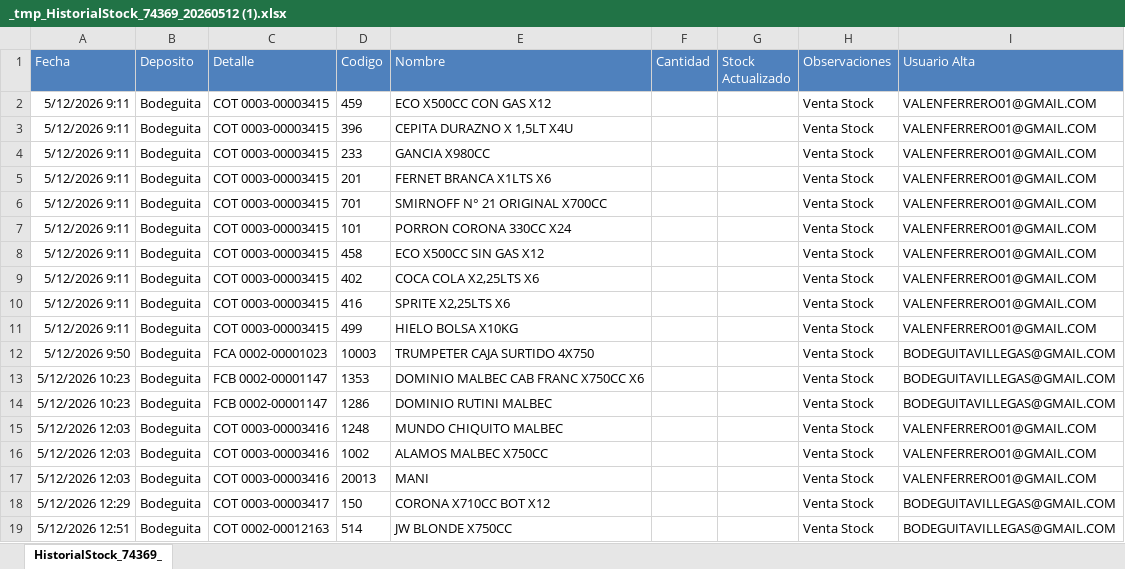
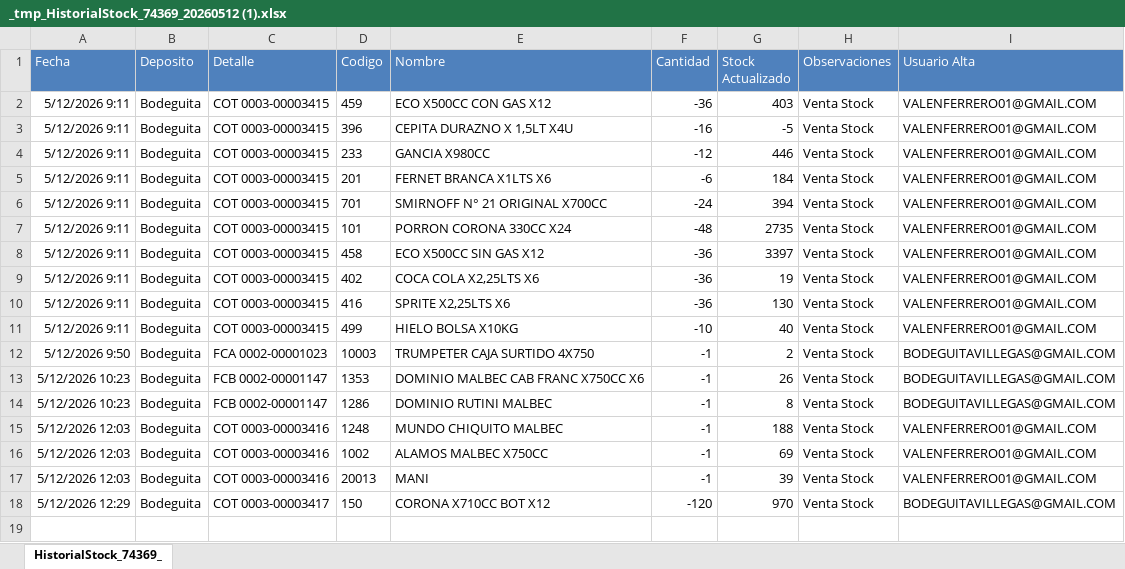
Before and after one commit to Ferrerov/ayudante-bodeguita, an Excel workbook: docs/ejemplos-archivos/_tmp_HistorialStock_74369_20260512 (1).xlsx, sheet HistorialStock_74369_, drawn as a sheet; values as stored, in another font and other column widths than the file's, no borders; the diff names each change by its address in the sheet, - before the commit and + after, or states it on an @@ line.

```diff
--- a/docs/ejemplos-archivos/_tmp_HistorialStock_74369_20260512 (1).xlsx (sheet HistorialStock_74369_)
+++ b/docs/ejemplos-archivos/_tmp_HistorialStock_74369_20260512 (1).xlsx (sheet HistorialStock_74369_)
-F2 (Cantidad): (empty)
+F2 (Cantidad): -36
-G2 (Stock Actualizado): (empty)
+G2 (Stock Actualizado): 403
-F3 (Cantidad): (empty)
+F3 (Cantidad): -16
-G3 (Stock Actualizado): (empty)
+G3 (Stock Actualizado): -5
-F4 (Cantidad): (empty)
+F4 (Cantidad): -12
-G4 (Stock Actualizado): (empty)
+G4 (Stock Actualizado): 446
-F5 (Cantidad): (empty)
+F5 (Cantidad): -6
-G5 (Stock Actualizado): (empty)
+G5 (Stock Actualizado): 184
-F6 (Cantidad): (empty)
+F6 (Cantidad): -24
-G6 (Stock Actualizado): (empty)
+G6 (Stock Actualizado): 394
-F7 (Cantidad): (empty)
+F7 (Cantidad): -48
-G7 (Stock Actualizado): (empty)
+G7 (Stock Actualizado): 2735
-F8:F10 (Cantidad): (empty)
+F8:F10 (Cantidad): -36
-G8 (Stock Actualizado): (empty)
+G8 (Stock Actualizado): 3397
-G9 (Stock Actualizado): (empty)
+G9 (Stock Actualizado): 19
-G10 (Stock Actualizado): (empty)
+G10 (Stock Actualizado): 130
-F11 (Cantidad): (empty)
+F11 (Cantidad): -10
-G11 (Stock Actualizado): (empty)
+G11 (Stock Actualizado): 40
-F12:F17 (Cantidad): (empty)
+F12:F17 (Cantidad): -1
-G12 (Stock Actualizado): (empty)
+G12 (Stock Actualizado): 2
-G13 (Stock Actualizado): (empty)
+G13 (Stock Actualizado): 26
-G14 (Stock Actualizado): (empty)
+G14 (Stock Actualizado): 8
-G15 (Stock Actualizado): (empty)
+G15 (Stock Actualizado): 188
-G16 (Stock Actualizado): (empty)
+G16 (Stock Actualizado): 69
-G17 (Stock Actualizado): (empty)
+G17 (Stock Actualizado): 39
-F18 (Cantidad): (empty)
+F18 (Cantidad): -120
-G18 (Stock Actualizado): (empty)
+G18 (Stock Actualizado): 970
-row 19: 5/12/2026 12:51 | Bodeguita | COT 0002-00012163 | 514 | JW BLONDE X750CC |  |  | Venta Stock | BODEGUITAVILLEGAS@GMAIL.COM
```
Also changed, not shown: 13 other files.
